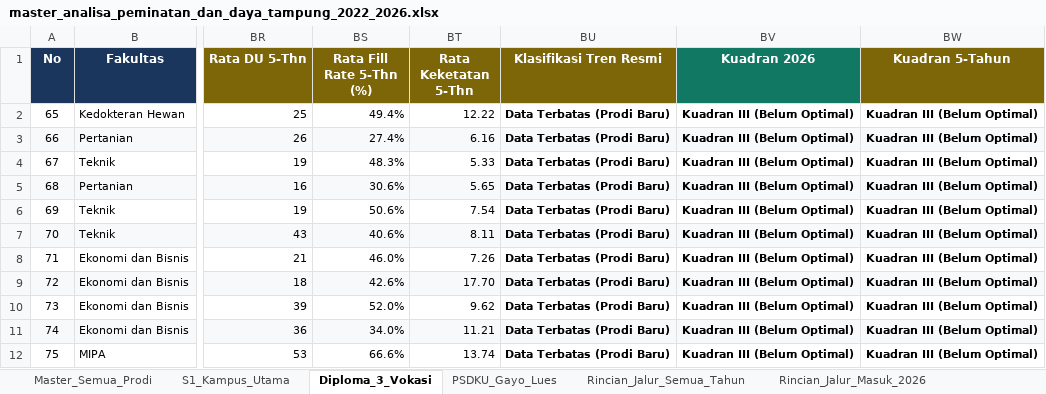
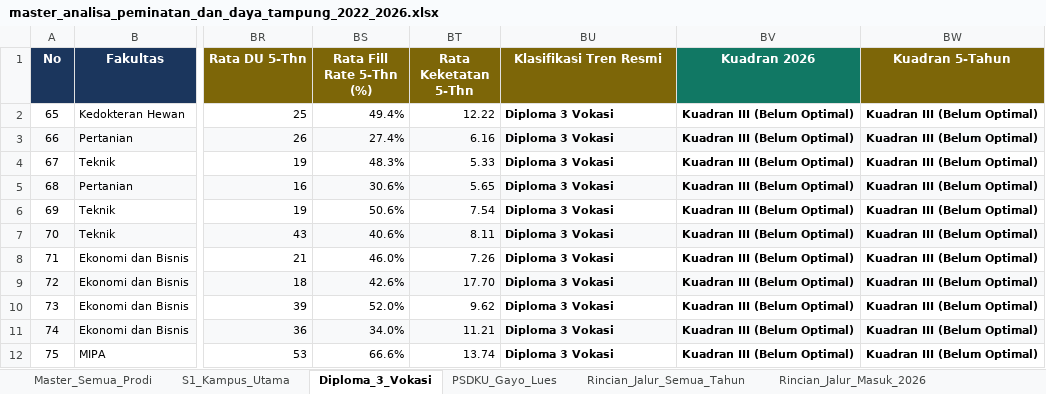
Before and after one commit to AuliaMuzhaffar/projek-magang-usk, an Excel workbook: data/master/master_analisa_peminatan_dan_daya_tampung_2022_2026.xlsx, sheet Diploma_3_Vokasi, drawn as a sheet; only a part is shown, gaps mark what is left out; values as stored, in another font and other column widths than the file's, no borders; the diff names each change by its address in the sheet, - before the commit and + after, or states it on an @@ line.

```diff
--- a/data/master/master_analisa_peminatan_dan_daya_tampung_2022_2026.xlsx (sheet Diploma_3_Vokasi)
+++ b/data/master/master_analisa_peminatan_dan_daya_tampung_2022_2026.xlsx (sheet Diploma_3_Vokasi)
-BU2:BU12 (Klasifikasi Tren Resmi): Data Terbatas (Prodi Baru)
+BU2:BU12 (Klasifikasi Tren Resmi): Diploma 3 Vokasi
```
Also changed, not shown: sheet Rincian_Jalur_Masuk_2026, sheet Rincian_Jalur_Semua_Tahun, sheet Master_Semua_Prodi, data/processed/rekap_daya_tampung_peminat_dan_sisa_kuota_2022_2026.xlsx, data/processed/rekap_selisih_lulus_vs_daftar_ulang_2022_2026.xlsx, 50 other files.
